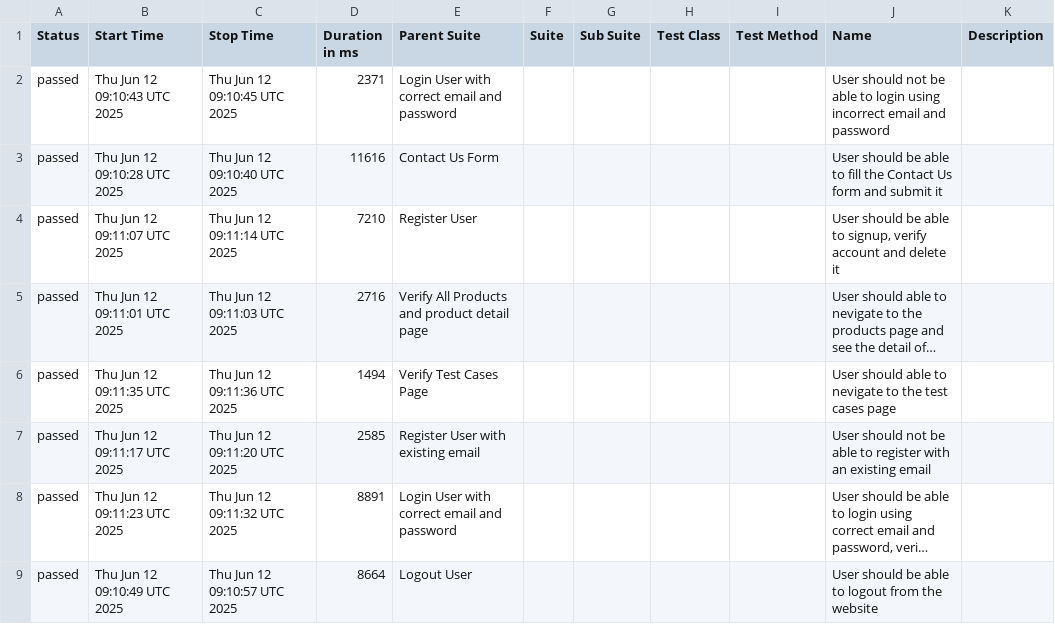
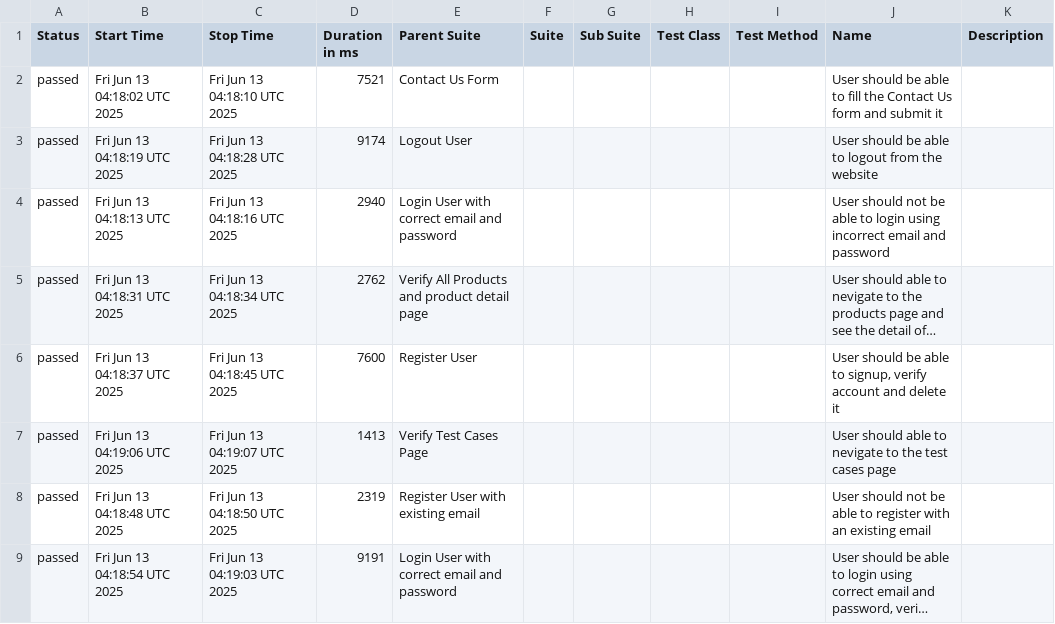
Before and after one commit to mashruf/AutomationExercise_E2E_Cypress, a CSV file: data/suites.csv, drawn as a sheet; long unchanged cells end in …; removed rows and columns are numbered as before the commit, all else as after; the diff names each change by its address in the sheet, - before the commit and + after, or states it on an @@ line.

```diff
--- a/data/suites.csv
+++ b/data/suites.csv
-row 2: passed | Thu Jun 12 09:10:43 UTC 2025 | Thu Jun 12 09:10:45 UTC 2025 | 2371 | Login User with correct email and password |  |  |  |  | User should not be able to login using incorrect email and password
-B2 (Start Time): Thu Jun 12 09:10:28 UTC 2025
+B2 (Start Time): Fri Jun 13 04:18:02 UTC 2025
-C2 (Stop Time): Thu Jun 12 09:10:40 UTC 2025
+C2 (Stop Time): Fri Jun 13 04:18:10 UTC 2025
-D2 (Duration in ms): 11616
+D2 (Duration in ms): 7521
-row 4: passed | Thu Jun 12 09:11:07 UTC 2025 | Thu Jun 12 09:11:14 UTC 2025 | 7210 | Register User |  |  |  |  | User should be able to signup, verify account and delete it
+row 3: passed | Fri Jun 13 04:18:19 UTC 2025 | Fri Jun 13 04:18:28 UTC 2025 | 9174 | Logout User |  |  |  |  | User should be able to logout from the website
+row 4: passed | Fri Jun 13 04:18:13 UTC 2025 | Fri Jun 13 04:18:16 UTC 2025 | 2940 | Login User with correct email and password |  |  |  |  | User should not be able to login using incorrect email and password
-B5 (Start Time): Thu Jun 12 09:11:01 UTC 2025
+B5 (Start Time): Fri Jun 13 04:18:31 UTC 2025
-C5 (Stop Time): Thu Jun 12 09:11:03 UTC 2025
+C5 (Stop Time): Fri Jun 13 04:18:34 UTC 2025
-D5 (Duration in ms): 2716
+D5 (Duration in ms): 2762
+row 6: passed | Fri Jun 13 04:18:37 UTC 2025 | Fri Jun 13 04:18:45 UTC 2025 | 7600 | Register User |  |  |  |  | User should be able to signup, verify account and delete it
-B7 (Start Time): Thu Jun 12 09:11:35 UTC 2025
+B7 (Start Time): Fri Jun 13 04:19:06 UTC 2025
-C7 (Stop Time): Thu Jun 12 09:11:36 UTC 2025
+C7 (Stop Time): Fri Jun 13 04:19:07 UTC 2025
-D7 (Duration in ms): 1494
+D7 (Duration in ms): 1413
-B8 (Start Time): Thu Jun 12 09:11:17 UTC 2025
+B8 (Start Time): Fri Jun 13 04:18:48 UTC 2025
-C8 (Stop Time): Thu Jun 12 09:11:20 UTC 2025
+C8 (Stop Time): Fri Jun 13 04:18:50 UTC 2025
-D8 (Duration in ms): 2585
+D8 (Duration in ms): 2319
-B9 (Start Time): Thu Jun 12 09:11:23 UTC 2025
+B9 (Start Time): Fri Jun 13 04:18:54 UTC 2025
-C9 (Stop Time): Thu Jun 12 09:11:32 UTC 2025
+C9 (Stop Time): Fri Jun 13 04:19:03 UTC 2025
-D9 (Duration in ms): 8891
+D9 (Duration in ms): 9191
-row 9: passed | Thu Jun 12 09:10:49 UTC 2025 | Thu Jun 12 09:10:57 UTC 2025 | 8664 | Logout User |  |  |  |  | User should be able to logout from the website
```
Also changed, not shown: 29 other files.
